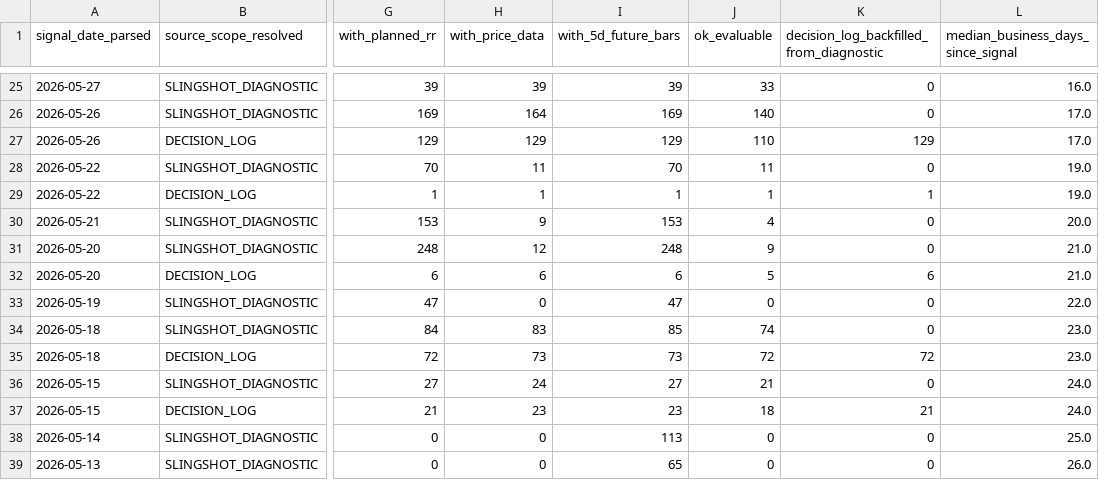
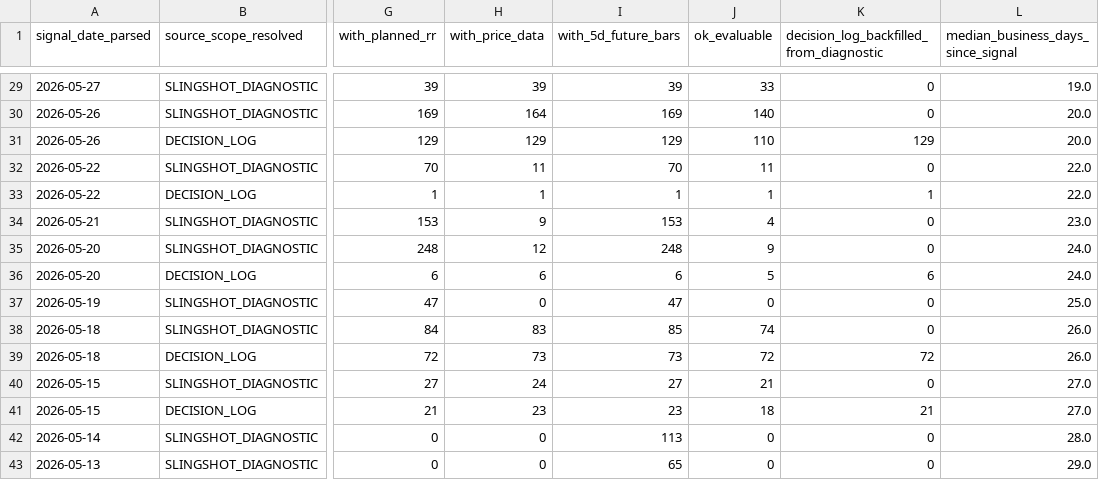
Before and after one commit to nellyagain/bonde, a CSV file: .claude/skills/llm-council/bonde_files 3/learning/slingshot_evaluability_signal_date_summary_latest.csv, drawn as a sheet; only a part is shown, gaps mark what is left out; addresses are those after the commit; the diff covers the shown part only; the diff names each change by its address in the sheet, - before the commit and + after, or states it on an @@ line.

```diff
--- a/.claude/skills/llm-council/bonde_files 3/learning/slingshot_evaluability_signal_date_summary_latest.csv
+++ b/.claude/skills/llm-council/bonde_files 3/learning/slingshot_evaluability_signal_date_summary_latest.csv
-L29: 16.0
+L29: 19.0
-L30:L31: 17.0
+L30:L31: 20.0
-L32:L33: 19.0
+L32:L33: 22.0
-L34: 20.0
+L34: 23.0
-L35:L36: 21.0
+L35:L36: 24.0
-L37: 22.0
+L37: 25.0
-L38:L39: 23.0
+L38:L39: 26.0
-L40:L41: 24.0
+L40:L41: 27.0
-L42: 25.0
+L42: 28.0
-L43: 26.0
+L43: 29.0
```
Also changed, not shown: 4 added rows and 28 edited cells elsewhere in this file.
